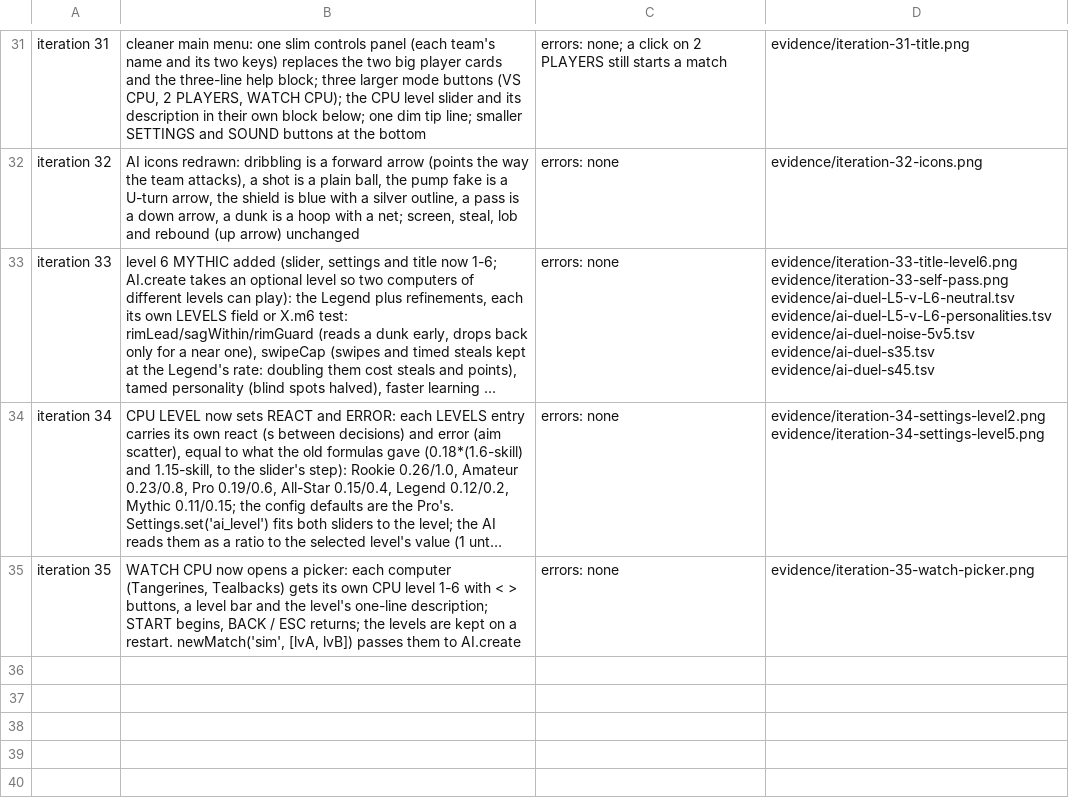
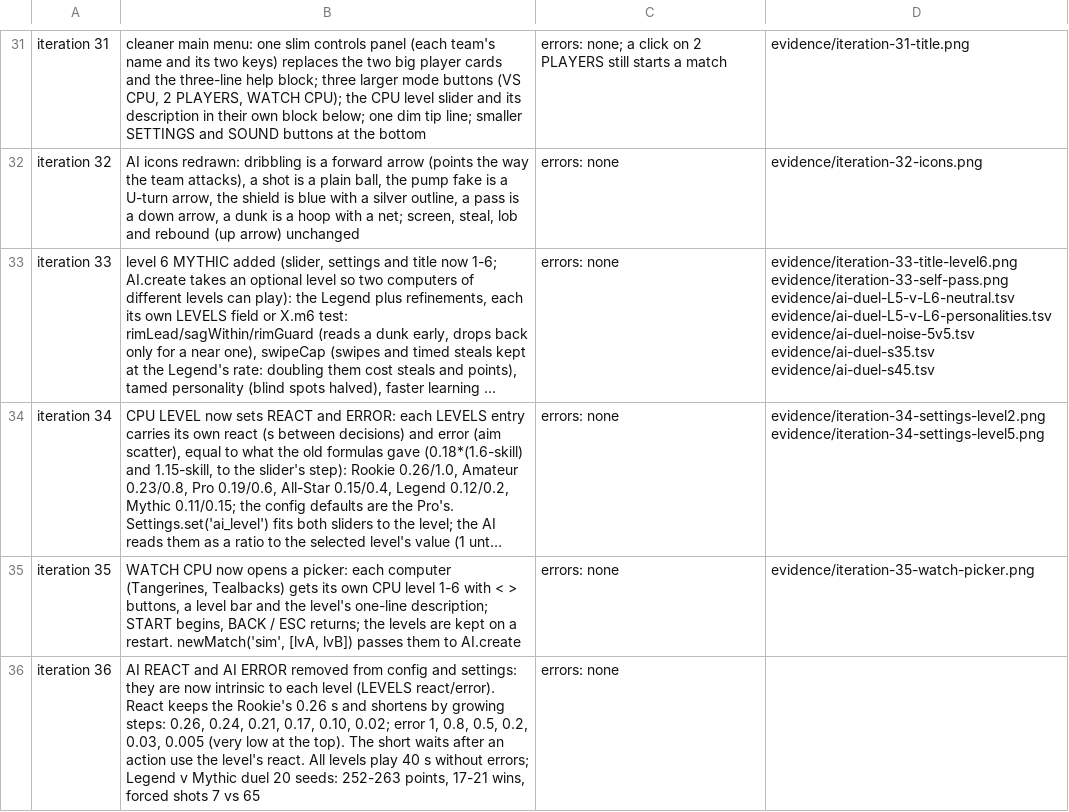
Before and after one commit to EvanCobigo/basketrandom1, a TSV file: prototypes/flop-hoops/evidence/changes.tsv, drawn as a sheet; only a part is shown, gaps mark what is left out; long unchanged cells end in …; the diff names each change by its address in the sheet, - before the commit and + after, or states it on an @@ line.

```diff
--- a/prototypes/flop-hoops/evidence/changes.tsv
+++ b/prototypes/flop-hoops/evidence/changes.tsv
+row 36: iteration 36 | AI REACT and AI ERROR removed from config and settings: they are now intrinsic to each level (LEVELS react/error). React keeps the Rookie's 0.26 s and shortens by growing steps: 0.26, 0.24, 0.21, 0.17, 0.10, 0.02; error 1, 0.8, 0.5, 0.2, 0.03, 0.005 (very low at the top). The short waits after an action use the level's react. All levels play 40 s without errors; Legend v Mythic duel 20 seeds: 252-263 points, 17-21 wins, forced shots 7 vs 65 | errors: none
```
Also changed, not shown: 8 other files.
